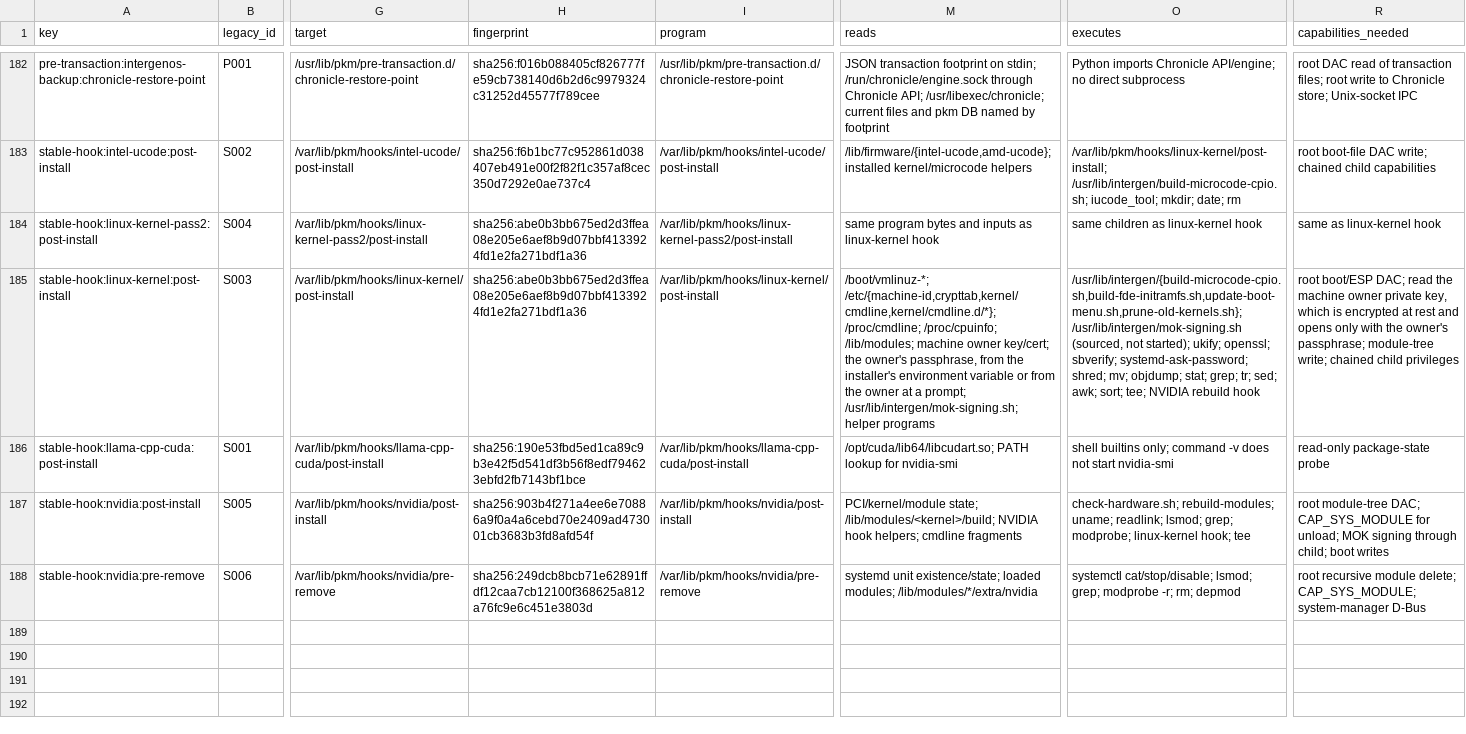
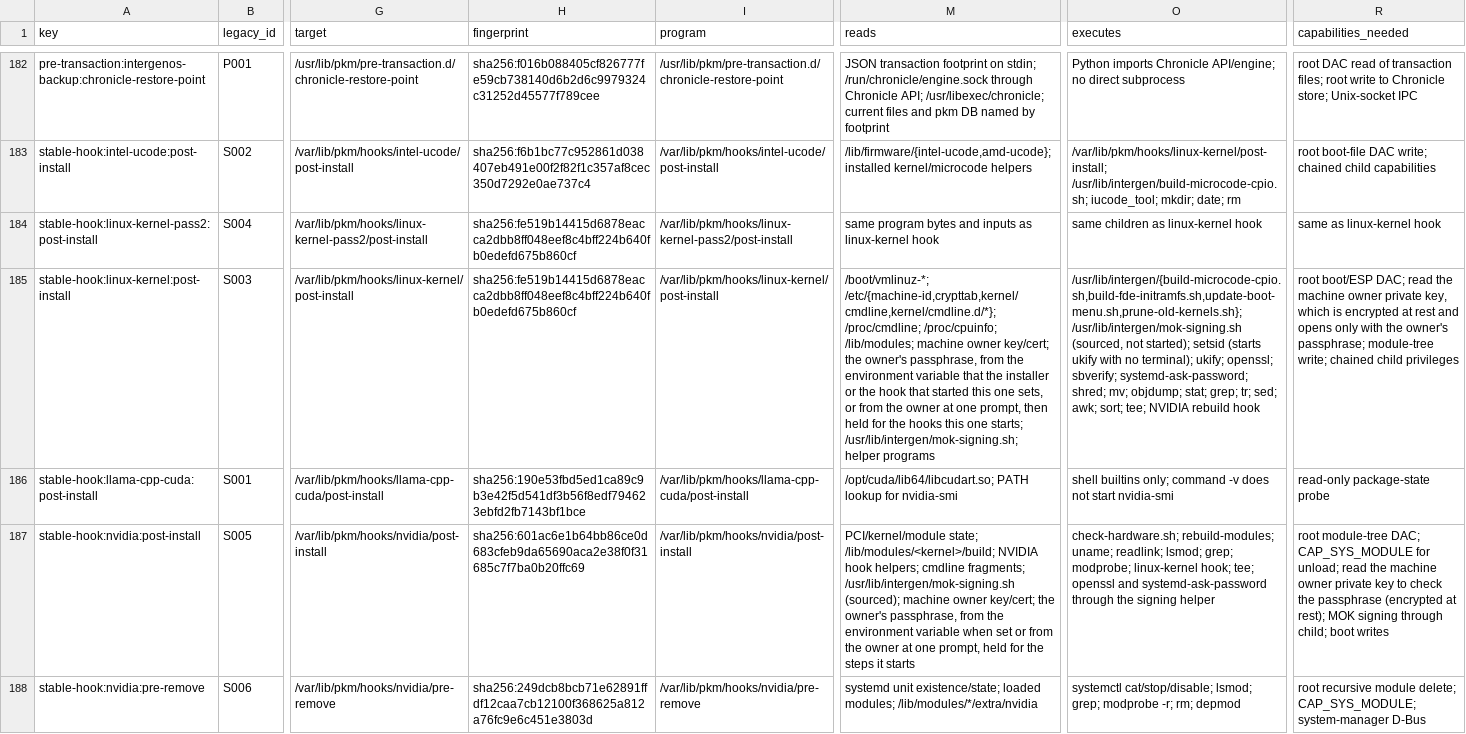
Before and after one commit to InterGenJLU/intergenos, a TSV file: config/pkm-execution-inventory.tsv, drawn as a sheet; only a part is shown, gaps mark what is left out; the diff names each change by its address in the sheet, - before the commit and + after, or states it on an @@ line.

```diff
--- a/config/pkm-execution-inventory.tsv
+++ b/config/pkm-execution-inventory.tsv
-H184:H185 (fingerprint): sha256:abe0b3bb675ed2d3ffea08e205e6aef8b9d07bbf4133924fd1e2fa271bdf1a36
+H184:H185 (fingerprint): sha256:fe519b14415d6878eacca2dbb8ff048eef8c4bff224b640fb0edefd675b860cf
-M185 (reads): …from the installer's environment variable or from the owner at a prompt; /usr/lib/intergen/mok-signing.sh; helper…
+M185 (reads): …from the environment variable that the installer or the hook that started this one sets, or from the owner at one prompt, then held for the hooks this one starts; /usr/lib/intergen/mok-signing.sh; helper…
-O185 (executes): …not started); ukify; openssl;…
+O185 (executes): …not started); setsid (starts ukify with no terminal); ukify; openssl;…
-H187 (fingerprint): sha256:903b4f271a4ee6e70886a9f0a4a6cebd70e2409ad473001cb3683b3fd8afd54f
+H187 (fingerprint): sha256:601ac6e1b64bb86ce0d683cfeb9da65690aca2e38f0f31685c7f7ba0b20ffc69
-M187 (reads): …helpers; cmdline fragments
+M187 (reads): …helpers; cmdline fragments; /usr/lib/intergen/mok-signing.sh (sourced); machine owner key/cert; the owner's passphrase, from the environment variable when set or from the owner at one prompt, held for the steps it starts
-O187 (executes): …linux-kernel hook; tee
+O187 (executes): …linux-kernel hook; tee; openssl and systemd-ask-password through the signing helper
-R187 (capabilities_needed): …for unload; MOK signing…
+R187 (capabilities_needed): …for unload; read the machine owner private key to check the passphrase (encrypted at rest); MOK signing…
```
